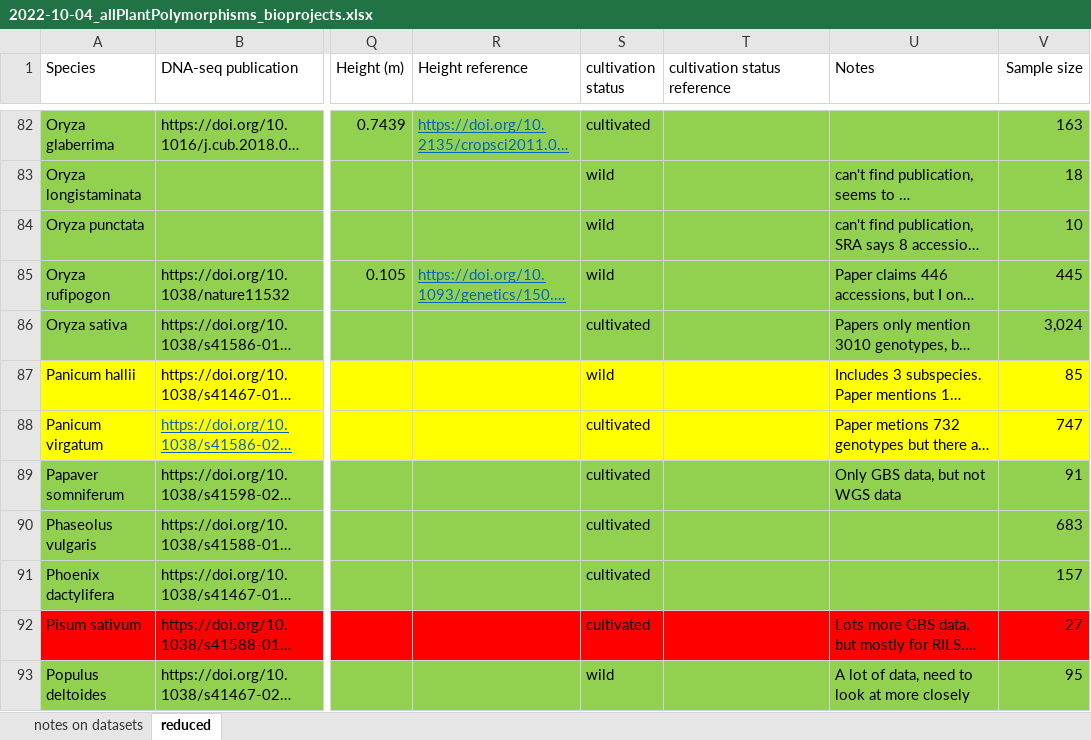
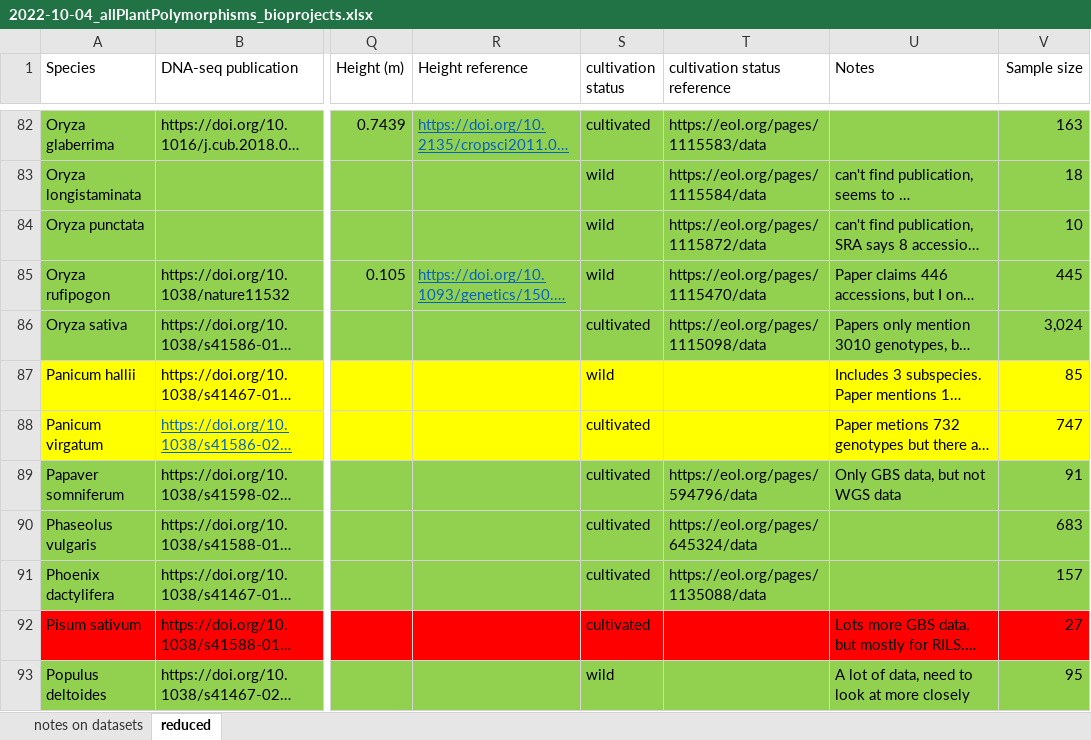
Before and after one commit to milesroberts-123/tajimasDacrossSpecies, an Excel workbook: doc/2022-10-04_allPlantPolymorphisms_bioprojects.xlsx, sheet reduced, drawn as a sheet; only a part is shown, gaps mark what is left out; long unchanged cells end in …; values as stored, in another font and other column widths than the file's, no borders; the diff covers the shown part only; the diff names each change by its address in the sheet, - before the commit and + after, or states it on an @@ line.

```diff
--- a/doc/2022-10-04_allPlantPolymorphisms_bioprojects.xlsx (sheet reduced)
+++ b/doc/2022-10-04_allPlantPolymorphisms_bioprojects.xlsx (sheet reduced)
-T82 (cultivation status reference): (empty)
+T82 (cultivation status reference): https://eol.org/pages/1115583/data
-T83 (cultivation status reference): (empty)
+T83 (cultivation status reference): https://eol.org/pages/1115584/data
-T84 (cultivation status reference): (empty)
+T84 (cultivation status reference): https://eol.org/pages/1115872/data
-T85 (cultivation status reference): (empty)
+T85 (cultivation status reference): https://eol.org/pages/1115470/data
-T86 (cultivation status reference): (empty)
+T86 (cultivation status reference): https://eol.org/pages/1115098/data
-T89 (cultivation status reference): (empty)
+T89 (cultivation status reference): https://eol.org/pages/594796/data
-T90 (cultivation status reference): (empty)
+T90 (cultivation status reference): https://eol.org/pages/645324/data
-T91 (cultivation status reference): (empty)
+T91 (cultivation status reference): https://eol.org/pages/1135088/data
```
Also changed, not shown: 27 edited cells elsewhere in this sheet, 1 other file.
